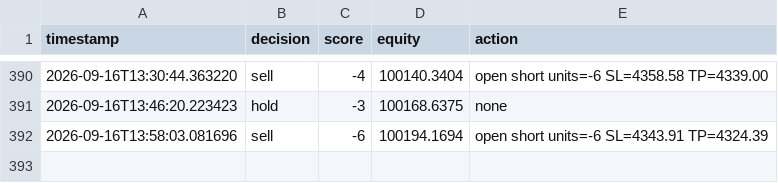
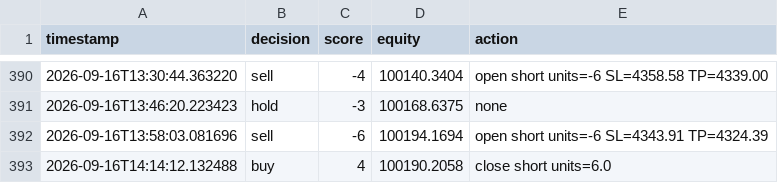
Before and after one commit to takshsheth0901-source/bot-2, a CSV file: bot_activity.csv, drawn as a sheet; only a part is shown, gaps mark what is left out; the diff names each change by its address in the sheet, - before the commit and + after, or states it on an @@ line.

```diff
--- a/bot_activity.csv
+++ b/bot_activity.csv
+row 393: 2026-09-16T14:14:12.132488 | buy | 4 | 100190.2058 | close short units=6.0
```
Also changed, not shown: 1 other file.
